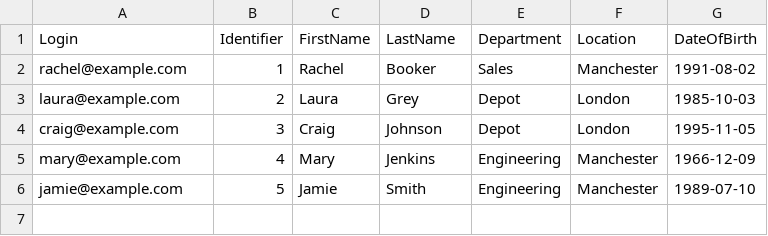
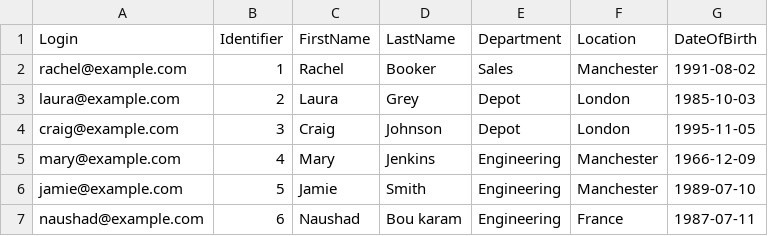
Before and after one commit to UcefBoukaram/Fabric, a CSV file: Employees.csv, drawn as a sheet; the diff names each change by its address in the sheet, - before the commit and + after, or states it on an @@ line.

```diff
--- a/Employees.csv
+++ b/Employees.csv
+row 7: naushad@example.com | 6 | Naushad | Bou karam | Engineering | France | 1987-07-11
```
Also changed, not shown: 1 other file.
